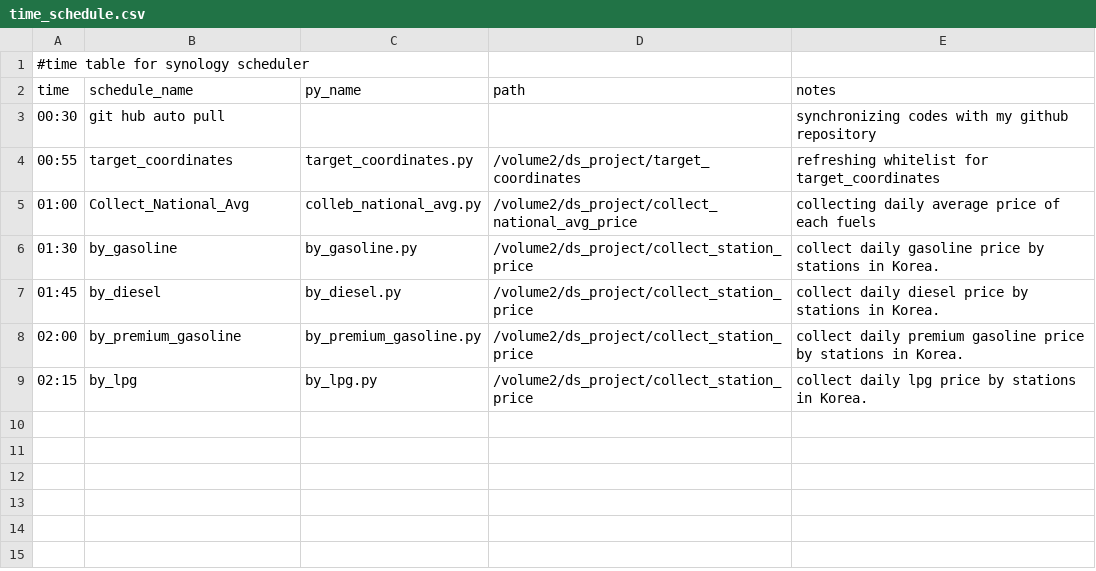
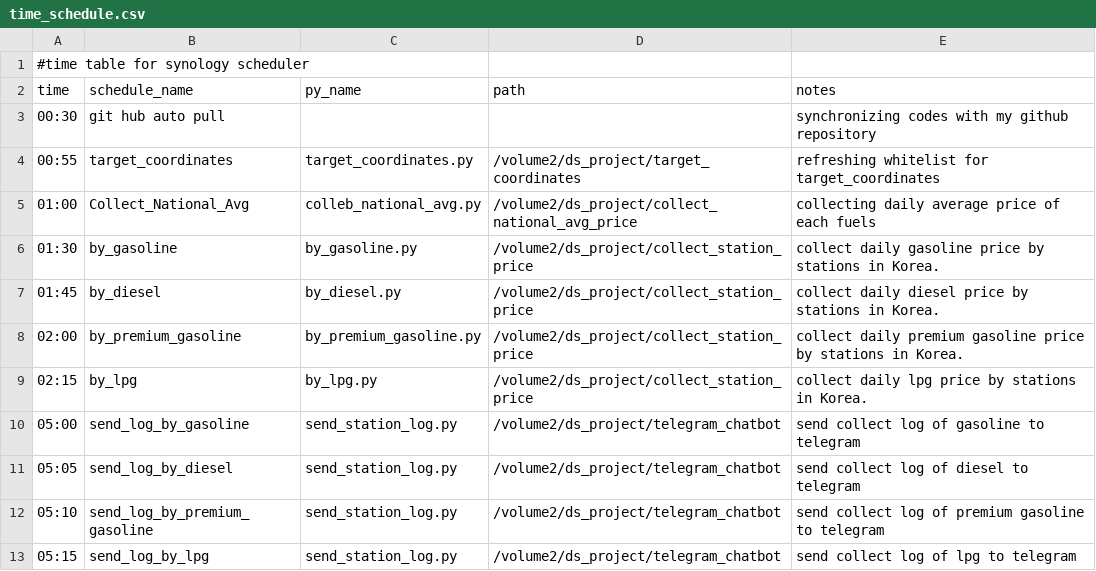
Before and after one commit to lomikwin/ds_project, a CSV file: time_schedule.csv, drawn as a sheet.

Commit message:
Creation of daily mart by station

```diff
--- a/time_schedule.csv
+++ b/time_schedule.csv
@@ -9 +9,5 @@ time,schedule_name,py_name,path,notes
 02:15,by_lpg,by_lpg.py,/volume2/ds_project/collect_station_price,collect daily lpg price by stations in Korea.
+05:00,send_log_by_gasoline,send_station_log.py,/volume2/ds_project/telegram_chatbot,send collect log of gasoline to telegram
+05:05,send_log_by_diesel,send_station_log.py,/volume2/ds_project/telegram_chatbot,send collect log of diesel to telegram
+05:10,send_log_by_premium_gasoline,send_station_log.py,/volume2/ds_project/telegram_chatbot,send collect log of premium gasoline to telegram
+05:15,send_log_by_lpg,send_station_log.py,/volume2/ds_project/telegram_chatbot,send collect log of lpg to telegram
```
Also changed, not shown: 3 other files.
